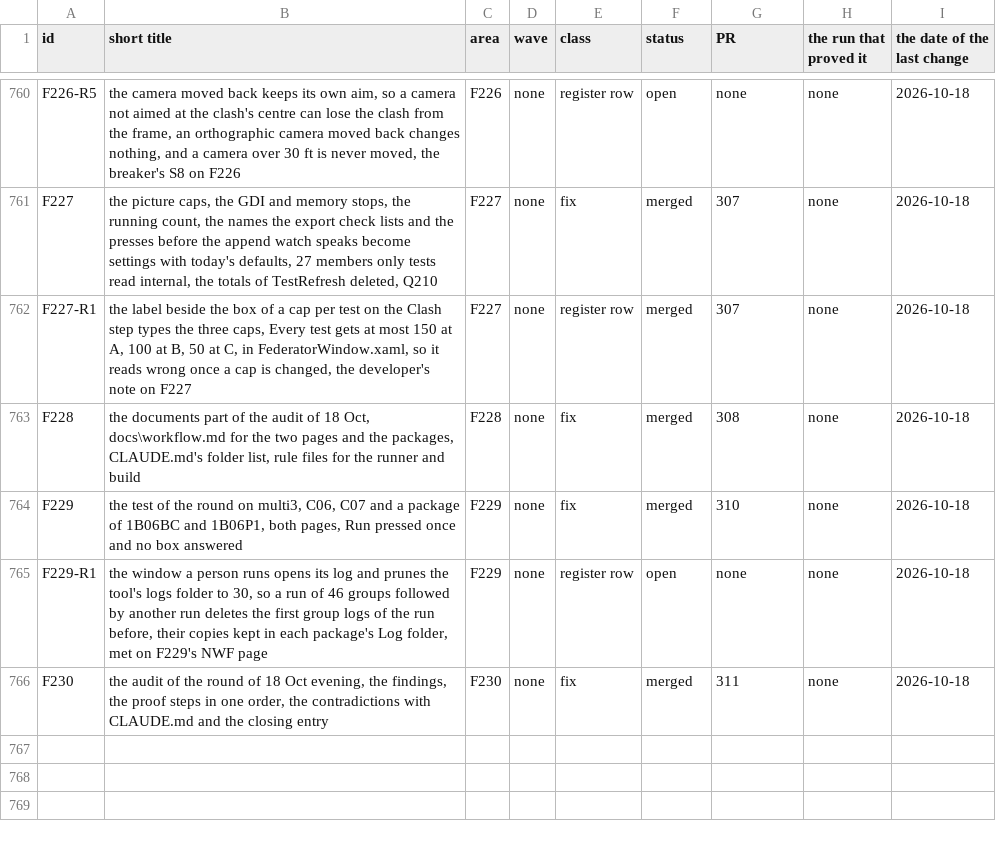
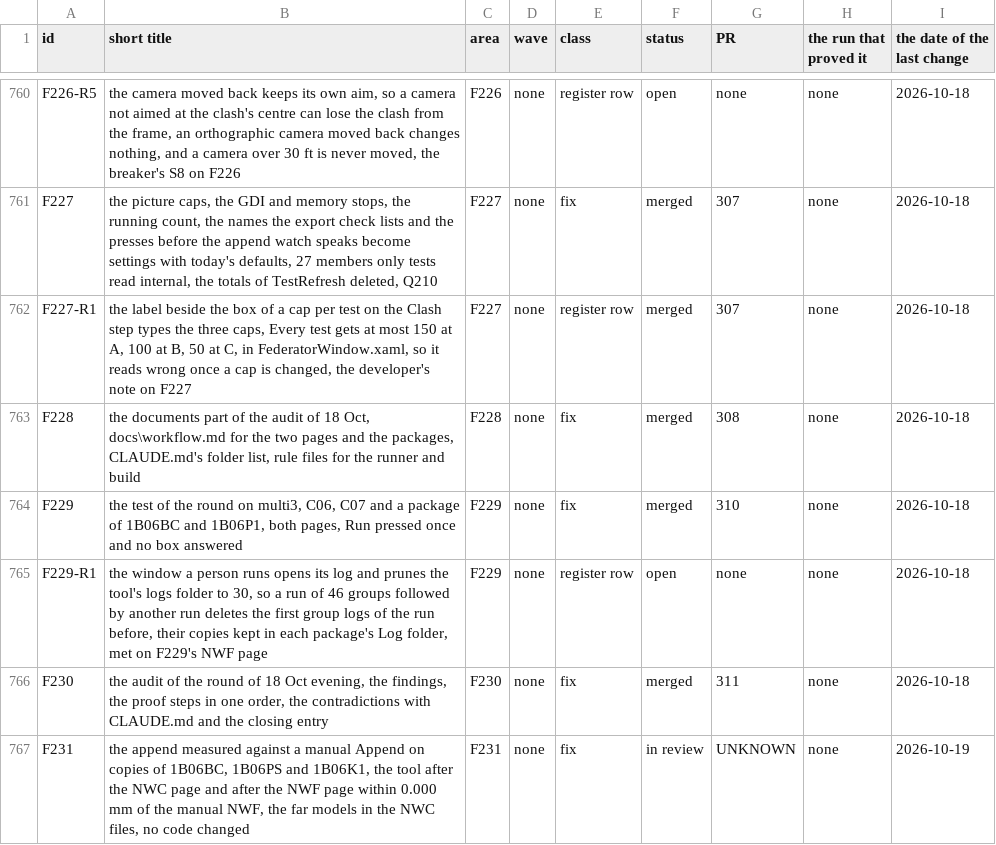
Before and after one commit to baderrahal/PAR_NWC-Federator-V2, a CSV file: steps/tracker.csv, drawn as a sheet; only a part is shown, gaps mark what is left out; the diff names each change by its address in the sheet, - before the commit and + after, or states it on an @@ line.

Commit message:
F231 the append measured against a manual Append, the plan of the round, the probe and its results
Fix 1 of the round of 19 Oct. 1B06BC, 1B06PS and 1B06K1 appended by hand in Navisworks and by the tool's
NWC page, then its NWF page, every model within 0.000 mm of the manual NWF. The far models are in the
NWC files themselves, no code changed. scan.md 5z-zn, the table in claude\audit-round-2026-10-19.md.

```diff
--- a/steps/tracker.csv
+++ b/steps/tracker.csv
+row 767: F231 | the append measured against a manual Append on copies of 1B06BC, 1B06PS and 1B06K1, the tool after the NWC page and after the NWF page within 0.000 mm of the manual NWF, the far models in the NWC files, no code changed | F231 | none | fix | in review | UNKNOWN | none | 2026-10-19
```
Also changed, not shown: 18 other files.
